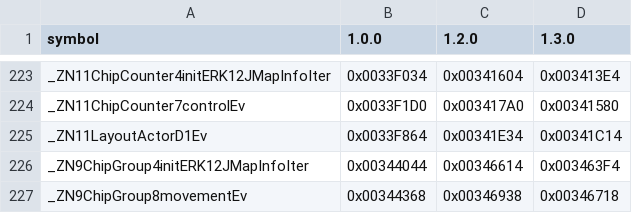
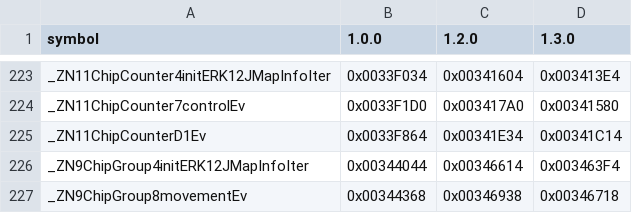
Before and after one commit to Wheatley606/stardust, a CSV file: misc/scripts/stardust_offsetHelper/offsets.csv, drawn as a sheet; only a part is shown, gaps mark what is left out.

Commit message:
Code Cleanup + HotFix for ChipCounter symbol

```diff
--- a/misc/scripts/stardust_offsetHelper/offsets.csv
+++ b/misc/scripts/stardust_offsetHelper/offsets.csv
@@ -224,3 +224,3 @@ _ZN11ChipCounter4initERK12JMapInfoIter,0x0033F034,0x00341604,0x003413E4
 _ZN11ChipCounter7controlEv,0x0033F1D0,0x003417A0,0x00341580
-_ZN11LayoutActorD1Ev,0x0033F864,0x00341E34,0x00341C14
+_ZN11ChipCounterD1Ev,0x0033F864,0x00341E34,0x00341C14
 _ZN9ChipGroup4initERK12JMapInfoIter,0x00344044,0x00346614,0x003463F4
```
Also changed, not shown: 3 other files.
